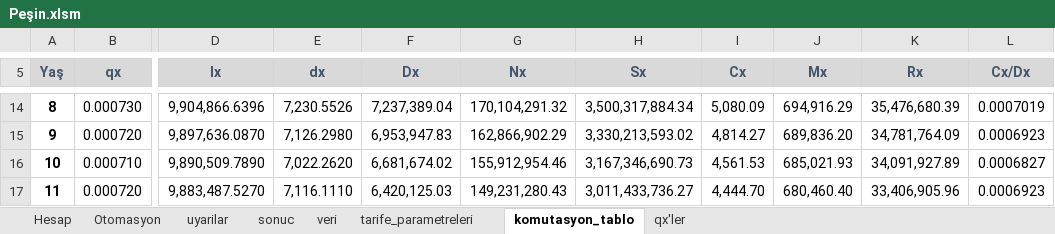
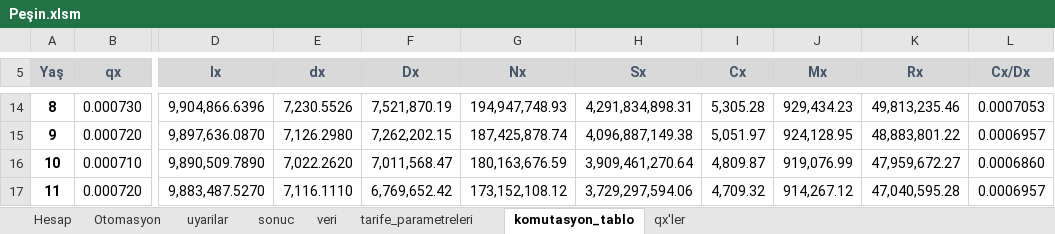
Before and after one commit to szshary/RPA, an Excel workbook: Automated Processes/Credit_Life_Insurance_Calculation/ExcelDocuments/Peşin.xlsm, sheet komutasyon_tablo, drawn as a sheet; only a part is shown, gaps mark what is left out; values as stored, in another font and other column widths than the file's, no borders; the diff covers the shown part only; the diff names each change by its address in the sheet, - before the commit and + after, or states it on an @@ line.

```diff
--- a/Automated Processes/Credit_Life_Insurance_Calculation/ExcelDocuments/Peşin.xlsm (sheet komutasyon_tablo)
+++ b/Automated Processes/Credit_Life_Insurance_Calculation/ExcelDocuments/Peşin.xlsm (sheet komutasyon_tablo)
-F14 (Dx): 7,237,389.04
+F14 (Dx): 7,521,870.19
-G14 (Nx): 170,104,291.32
+G14 (Nx): 194,947,748.93
-H14 (Sx): 3,500,317,884.34
+H14 (Sx): 4,291,834,898.31
-I14 (Cx): 5,080.09
+I14 (Cx): 5,305.28
-J14 (Mx): 694,916.29
+J14 (Mx): 929,434.23
-K14 (Rx): 35,476,680.39
+K14 (Rx): 49,813,235.46
-L14 (Cx/Dx): 0.0007019
+L14 (Cx/Dx): 0.0007053
-F15 (Dx): 6,953,947.83
+F15 (Dx): 7,262,202.15
-G15 (Nx): 162,866,902.29
+G15 (Nx): 187,425,878.74
-H15 (Sx): 3,330,213,593.02
+H15 (Sx): 4,096,887,149.38
-I15 (Cx): 4,814.27
+I15 (Cx): 5,051.97
-J15 (Mx): 689,836.20
+J15 (Mx): 924,128.95
-K15 (Rx): 34,781,764.09
+K15 (Rx): 48,883,801.22
-L15 (Cx/Dx): 0.0006923
+L15 (Cx/Dx): 0.0006957
-F16 (Dx): 6,681,674.02
+F16 (Dx): 7,011,568.47
-G16 (Nx): 155,912,954.46
+G16 (Nx): 180,163,676.59
-H16 (Sx): 3,167,346,690.73
+H16 (Sx): 3,909,461,270.64
-I16 (Cx): 4,561.53
+I16 (Cx): 4,809.87
-J16 (Mx): 685,021.93
+J16 (Mx): 919,076.99
-K16 (Rx): 34,091,927.89
+K16 (Rx): 47,959,672.27
-L16 (Cx/Dx): 0.0006827
+L16 (Cx/Dx): 0.0006860
-F17 (Dx): 6,420,125.03
+F17 (Dx): 6,769,652.42
-G17 (Nx): 149,231,280.43
+G17 (Nx): 173,152,108.12
-H17 (Sx): 3,011,433,736.27
+H17 (Sx): 3,729,297,594.06
-I17 (Cx): 4,444.70
+I17 (Cx): 4,709.32
-J17 (Mx): 680,460.40
+J17 (Mx): 914,267.12
-K17 (Rx): 33,406,905.96
+K17 (Rx): 47,040,595.28
-L17 (Cx/Dx): 0.0006923
+L17 (Cx/Dx): 0.0006957
```
Also changed, not shown: 672 edited cells elsewhere in this sheet, sheet Otomasyon, sheet Hesap, 2 other files.
